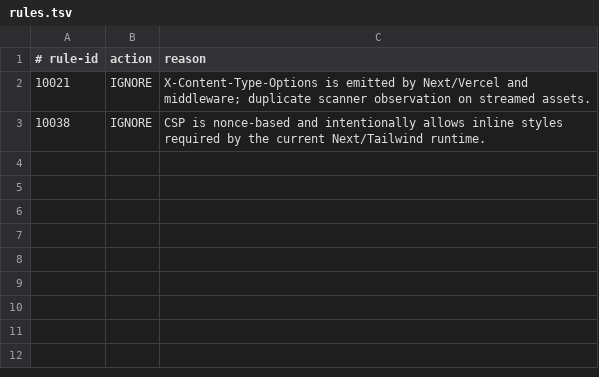
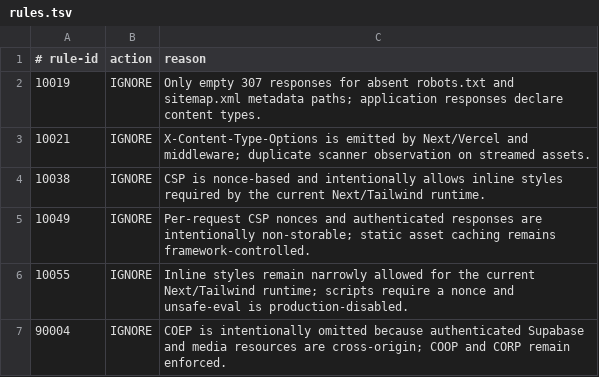
Before and after one commit to OBM-OPC/slogovo, a TSV file: .zap/rules.tsv, drawn as a sheet.

```diff
--- a/.zap/rules.tsv
+++ b/.zap/rules.tsv
@@ -1,3 +1,7 @@
 # rule-id	action	reason
+10019	IGNORE	Only empty 307 responses for absent robots.txt and sitemap.xml metadata paths; application responses declare content types.
 10021	IGNORE	X-Content-Type-Options is emitted by Next/Vercel and middleware; duplicate scanner observation on streamed assets.
 10038	IGNORE	CSP is nonce-based and intentionally allows inline styles required by the current Next/Tailwind runtime.
+10049	IGNORE	Per-request CSP nonces and authenticated responses are intentionally non-storable; static asset caching remains framework-controlled.
+10055	IGNORE	Inline styles remain narrowly allowed for the current Next/Tailwind runtime; scripts require a nonce and unsafe-eval is production-disabled.
+90004	IGNORE	COEP is intentionally omitted because authenticated Supabase and media resources are cross-origin; COOP and CORP remain enforced.
```
Also changed, not shown: 1 other file.
